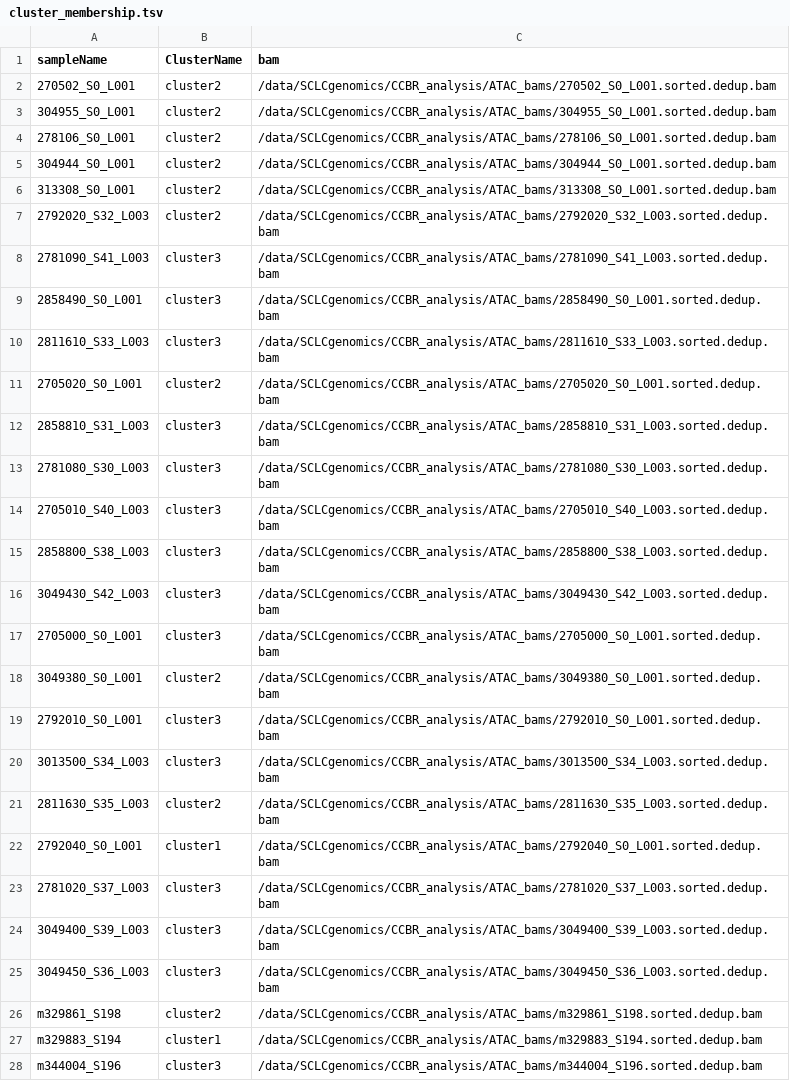
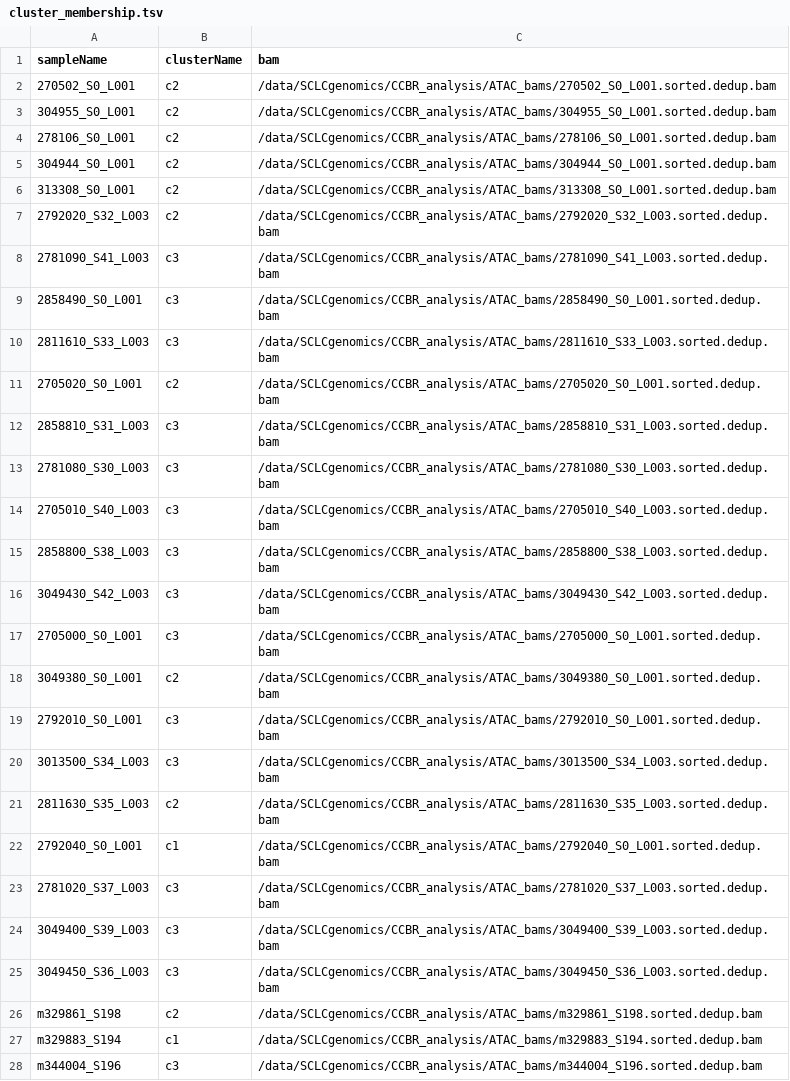
Before and after one commit to CCBR/CCBR-1326_SCLC, a TSV file: assets/cluster_membership.tsv, drawn as a sheet; only a part is shown; the diff covers the shown part only.

Commit message:
fix: harmonize cluster ids

```diff
--- a/assets/cluster_membership.tsv
+++ b/assets/cluster_membership.tsv
@@ -1,28 +1,28 @@
-sampleName	ClusterName	bam
-270502_S0_L001	cluster2	/data/SCLCgenomics/CCBR_analysis/ATAC_bams/270502_S0_L001.sorted.dedup.bam
-304955_S0_L001	cluster2	/data/SCLCgenomics/CCBR_analysis/ATAC_bams/304955_S0_L001.sorted.dedup.bam
-278106_S0_L001	cluster2	/data/SCLCgenomics/CCBR_analysis/ATAC_bams/278106_S0_L001.sorted.dedup.bam
-304944_S0_L001	cluster2	/data/SCLCgenomics/CCBR_analysis/ATAC_bams/304944_S0_L001.sorted.dedup.bam
-313308_S0_L001	cluster2	/data/SCLCgenomics/CCBR_analysis/ATAC_bams/313308_S0_L001.sorted.dedup.bam
-2792020_S32_L003	cluster2	/data/SCLCgenomics/CCBR_analysis/ATAC_bams/2792020_S32_L003.sorted.dedup.bam
-2781090_S41_L003	cluster3	/data/SCLCgenomics/CCBR_analysis/ATAC_bams/2781090_S41_L003.sorted.dedup.bam
-2858490_S0_L001	cluster3	/data/SCLCgenomics/CCBR_analysis/ATAC_bams/2858490_S0_L001.sorted.dedup.bam
-2811610_S33_L003	cluster3	/data/SCLCgenomics/CCBR_analysis/ATAC_bams/2811610_S33_L003.sorted.dedup.bam
-2705020_S0_L001	cluster2	/data/SCLCgenomics/CCBR_analysis/ATAC_bams/2705020_S0_L001.sorted.dedup.bam
-2858810_S31_L003	cluster3	/data/SCLCgenomics/CCBR_analysis/ATAC_bams/2858810_S31_L003.sorted.dedup.bam
-2781080_S30_L003	cluster3	/data/SCLCgenomics/CCBR_analysis/ATAC_bams/2781080_S30_L003.sorted.dedup.bam
-2705010_S40_L003	cluster3	/data/SCLCgenomics/CCBR_analysis/ATAC_bams/2705010_S40_L003.sorted.dedup.bam
-2858800_S38_L003	cluster3	/data/SCLCgenomics/CCBR_analysis/ATAC_bams/2858800_S38_L003.sorted.dedup.bam
-3049430_S42_L003	cluster3	/data/SCLCgenomics/CCBR_analysis/ATAC_bams/3049430_S42_L003.sorted.dedup.bam
-2705000_S0_L001	cluster3	/data/SCLCgenomics/CCBR_analysis/ATAC_bams/2705000_S0_L001.sorted.dedup.bam
-3049380_S0_L001	cluster2	/data/SCLCgenomics/CCBR_analysis/ATAC_bams/3049380_S0_L001.sorted.dedup.bam
-2792010_S0_L001	cluster3	/data/SCLCgenomics/CCBR_analysis/ATAC_bams/2792010_S0_L001.sorted.dedup.bam
-3013500_S34_L003	cluster3	/data/SCLCgenomics/CCBR_analysis/ATAC_bams/3013500_S34_L003.sorted.dedup.bam
-2811630_S35_L003	cluster2	/data/SCLCgenomics/CCBR_analysis/ATAC_bams/2811630_S35_L003.sorted.dedup.bam
-2792040_S0_L001	cluster1	/data/SCLCgenomics/CCBR_analysis/ATAC_bams/2792040_S0_L001.sorted.dedup.bam
-2781020_S37_L003	cluster3	/data/SCLCgenomics/CCBR_analysis/ATAC_bams/2781020_S37_L003.sorted.dedup.bam
-3049400_S39_L003	cluster3	/data/SCLCgenomics/CCBR_analysis/ATAC_bams/3049400_S39_L003.sorted.dedup.bam
-3049450_S36_L003	cluster3	/data/SCLCgenomics/CCBR_analysis/ATAC_bams/3049450_S36_L003.sorted.dedup.bam
-m329861_S198	cluster2	/data/SCLCgenomics/CCBR_analysis/ATAC_bams/m329861_S198.sorted.dedup.bam
-m329883_S194	cluster1	/data/SCLCgenomics/CCBR_analysis/ATAC_bams/m329883_S194.sorted.dedup.bam
-m344004_S196	cluster3	/data/SCLCgenomics/CCBR_analysis/ATAC_bams/m344004_S196.sorted.dedup.bam
+sampleName	clusterName	bam
+270502_S0_L001	c2	/data/SCLCgenomics/CCBR_analysis/ATAC_bams/270502_S0_L001.sorted.dedup.bam
+304955_S0_L001	c2	/data/SCLCgenomics/CCBR_analysis/ATAC_bams/304955_S0_L001.sorted.dedup.bam
+278106_S0_L001	c2	/data/SCLCgenomics/CCBR_analysis/ATAC_bams/278106_S0_L001.sorted.dedup.bam
+304944_S0_L001	c2	/data/SCLCgenomics/CCBR_analysis/ATAC_bams/304944_S0_L001.sorted.dedup.bam
+313308_S0_L001	c2	/data/SCLCgenomics/CCBR_analysis/ATAC_bams/313308_S0_L001.sorted.dedup.bam
+2792020_S32_L003	c2	/data/SCLCgenomics/CCBR_analysis/ATAC_bams/2792020_S32_L003.sorted.dedup.bam
+2781090_S41_L003	c3	/data/SCLCgenomics/CCBR_analysis/ATAC_bams/2781090_S41_L003.sorted.dedup.bam
+2858490_S0_L001	c3	/data/SCLCgenomics/CCBR_analysis/ATAC_bams/2858490_S0_L001.sorted.dedup.bam
+2811610_S33_L003	c3	/data/SCLCgenomics/CCBR_analysis/ATAC_bams/2811610_S33_L003.sorted.dedup.bam
+2705020_S0_L001	c2	/data/SCLCgenomics/CCBR_analysis/ATAC_bams/2705020_S0_L001.sorted.dedup.bam
+2858810_S31_L003	c3	/data/SCLCgenomics/CCBR_analysis/ATAC_bams/2858810_S31_L003.sorted.dedup.bam
+2781080_S30_L003	c3	/data/SCLCgenomics/CCBR_analysis/ATAC_bams/2781080_S30_L003.sorted.dedup.bam
+2705010_S40_L003	c3	/data/SCLCgenomics/CCBR_analysis/ATAC_bams/2705010_S40_L003.sorted.dedup.bam
+2858800_S38_L003	c3	/data/SCLCgenomics/CCBR_analysis/ATAC_bams/2858800_S38_L003.sorted.dedup.bam
+3049430_S42_L003	c3	/data/SCLCgenomics/CCBR_analysis/ATAC_bams/3049430_S42_L003.sorted.dedup.bam
+2705000_S0_L001	c3	/data/SCLCgenomics/CCBR_analysis/ATAC_bams/2705000_S0_L001.sorted.dedup.bam
+3049380_S0_L001	c2	/data/SCLCgenomics/CCBR_analysis/ATAC_bams/3049380_S0_L001.sorted.dedup.bam
+2792010_S0_L001	c3	/data/SCLCgenomics/CCBR_analysis/ATAC_bams/2792010_S0_L001.sorted.dedup.bam
+3013500_S34_L003	c3	/data/SCLCgenomics/CCBR_analysis/ATAC_bams/3013500_S34_L003.sorted.dedup.bam
+2811630_S35_L003	c2	/data/SCLCgenomics/CCBR_analysis/ATAC_bams/2811630_S35_L003.sorted.dedup.bam
+2792040_S0_L001	c1	/data/SCLCgenomics/CCBR_analysis/ATAC_bams/2792040_S0_L001.sorted.dedup.bam
+2781020_S37_L003	c3	/data/SCLCgenomics/CCBR_analysis/ATAC_bams/2781020_S37_L003.sorted.dedup.bam
+3049400_S39_L003	c3	/data/SCLCgenomics/CCBR_analysis/ATAC_bams/3049400_S39_L003.sorted.dedup.bam
+3049450_S36_L003	c3	/data/SCLCgenomics/CCBR_analysis/ATAC_bams/3049450_S36_L003.sorted.dedup.bam
+m329861_S198	c2	/data/SCLCgenomics/CCBR_analysis/ATAC_bams/m329861_S198.sorted.dedup.bam
+m329883_S194	c1	/data/SCLCgenomics/CCBR_analysis/ATAC_bams/m329883_S194.sorted.dedup.bam
+m344004_S196	c3	/data/SCLCgenomics/CCBR_analysis/ATAC_bams/m344004_S196.sorted.dedup.bam
```
Also changed, not shown: 12 edited cells elsewhere in this file.
